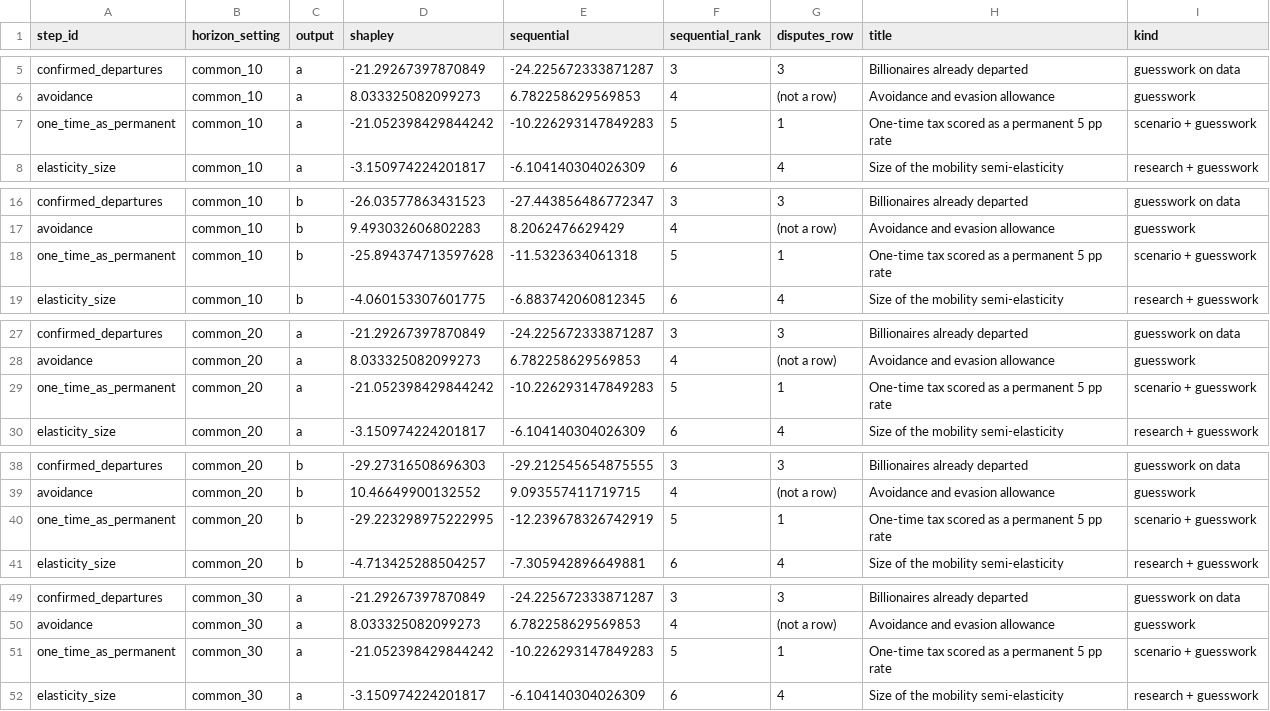
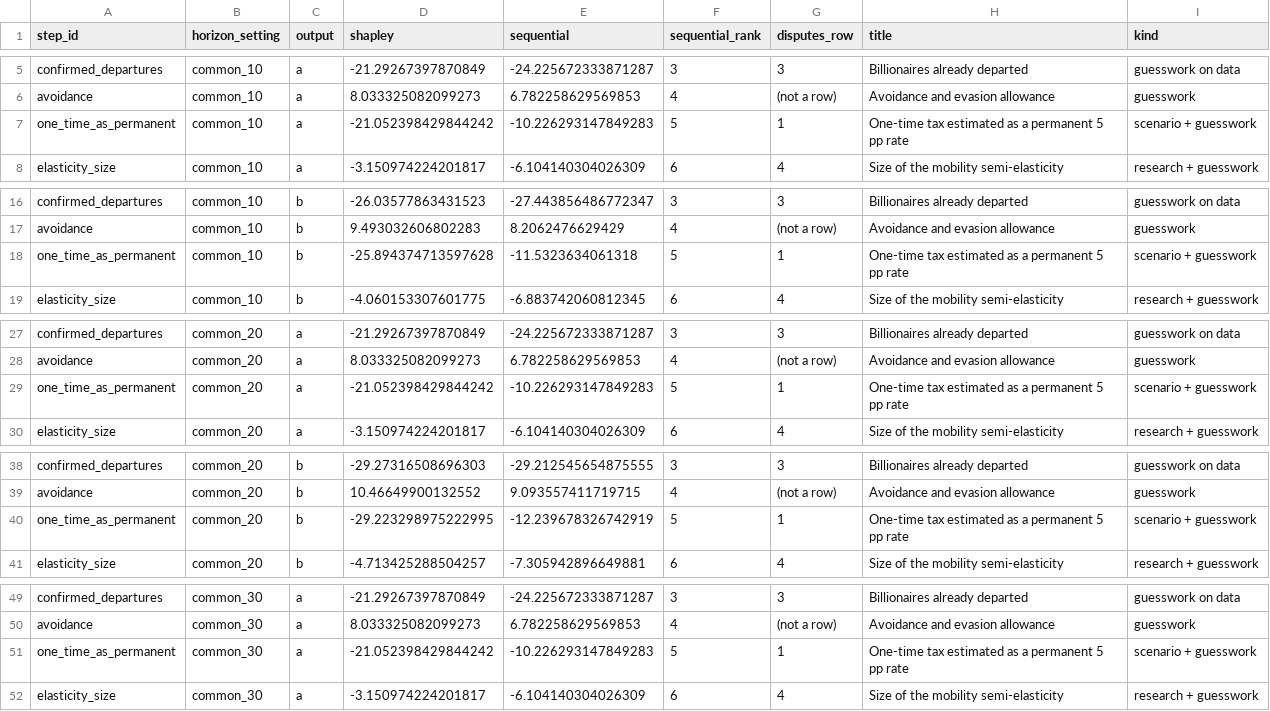
Before and after one commit to fhoces/opa-prop40, a CSV file: comparison/export/py/bridge.csv, drawn as a sheet; only a part is shown, gaps mark what is left out; the diff covers the shown part only.

```diff
--- a/comparison/export/py/bridge.csv
+++ b/comparison/export/py/bridge.csv
@@ -6,3 +6,3 @@
 "avoidance","common_10","a","8.033325082099273","6.782258629569853",4,"(not a row)","Avoidance and evasion allowance","guesswork"
-"one_time_as_permanent","common_10","a","-21.052398429844242","-10.226293147849283",5,"1","One-time tax scored as a permanent 5 pp rate","scenario + guesswork"
+"one_time_as_permanent","common_10","a","-21.052398429844242","-10.226293147849283",5,"1","One-time tax estimated as a permanent 5 pp rate","scenario + guesswork"
 "elasticity_size","common_10","a","-3.150974224201817","-6.104140304026309",6,"4","Size of the mobility semi-elasticity","research + guesswork"
@@ -17,3 +17,3 @@
 "avoidance","common_10","b","9.493032606802283","8.2062476629429",4,"(not a row)","Avoidance and evasion allowance","guesswork"
-"one_time_as_permanent","common_10","b","-25.894374713597628","-11.5323634061318",5,"1","One-time tax scored as a permanent 5 pp rate","scenario + guesswork"
+"one_time_as_permanent","common_10","b","-25.894374713597628","-11.5323634061318",5,"1","One-time tax estimated as a permanent 5 pp rate","scenario + guesswork"
 "elasticity_size","common_10","b","-4.060153307601775","-6.883742060812345",6,"4","Size of the mobility semi-elasticity","research + guesswork"
@@ -28,3 +28,3 @@
 "avoidance","common_20","a","8.033325082099273","6.782258629569853",4,"(not a row)","Avoidance and evasion allowance","guesswork"
-"one_time_as_permanent","common_20","a","-21.052398429844242","-10.226293147849283",5,"1","One-time tax scored as a permanent 5 pp rate","scenario + guesswork"
+"one_time_as_permanent","common_20","a","-21.052398429844242","-10.226293147849283",5,"1","One-time tax estimated as a permanent 5 pp rate","scenario + guesswork"
 "elasticity_size","common_20","a","-3.150974224201817","-6.104140304026309",6,"4","Size of the mobility semi-elasticity","research + guesswork"
@@ -39,3 +39,3 @@
 "avoidance","common_20","b","10.46649900132552","9.093557411719715",4,"(not a row)","Avoidance and evasion allowance","guesswork"
-"one_time_as_permanent","common_20","b","-29.223298975222995","-12.239678326742919",5,"1","One-time tax scored as a permanent 5 pp rate","scenario + guesswork"
+"one_time_as_permanent","common_20","b","-29.223298975222995","-12.239678326742919",5,"1","One-time tax estimated as a permanent 5 pp rate","scenario + guesswork"
 "elasticity_size","common_20","b","-4.713425288504257","-7.305942896649881",6,"4","Size of the mobility semi-elasticity","research + guesswork"
@@ -50,3 +50,3 @@
 "avoidance","common_30","a","8.033325082099273","6.782258629569853",4,"(not a row)","Avoidance and evasion allowance","guesswork"
-"one_time_as_permanent","common_30","a","-21.052398429844242","-10.226293147849283",5,"1","One-time tax scored as a permanent 5 pp rate","scenario + guesswork"
+"one_time_as_permanent","common_30","a","-21.052398429844242","-10.226293147849283",5,"1","One-time tax estimated as a permanent 5 pp rate","scenario + guesswork"
 "elasticity_size","common_30","a","-3.150974224201817","-6.104140304026309",6,"4","Size of the mobility semi-elasticity","research + guesswork"
```
Also changed, not shown: 9 edited cells elsewhere in this file, bsz-analysis/site/data/inputs.csv, comparison/data/document-inputs.csv, 28 other files.
